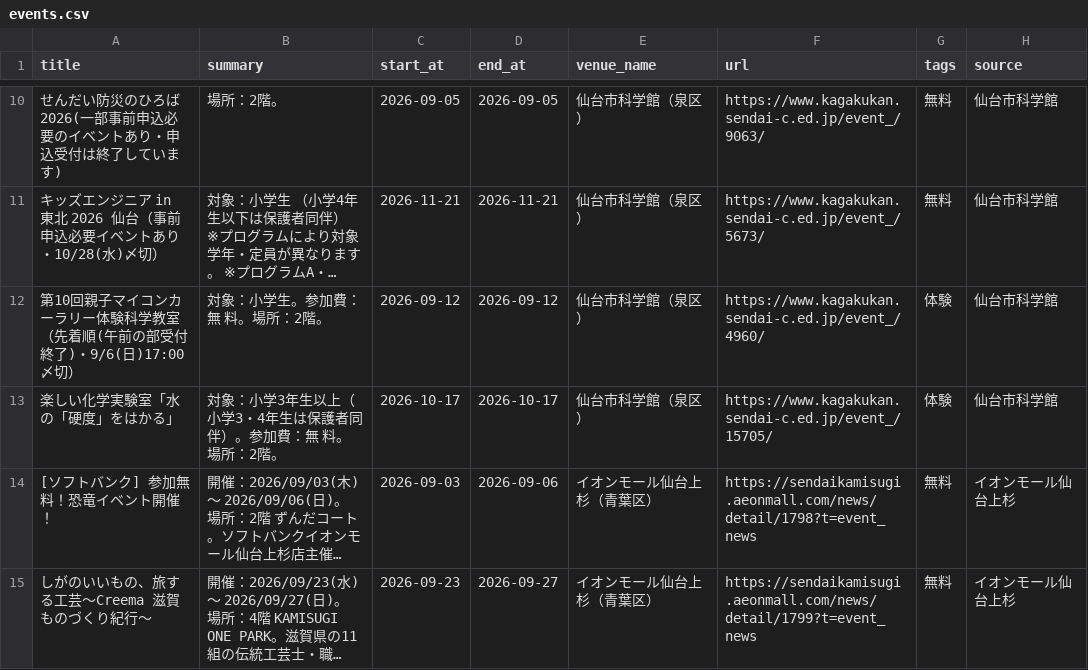
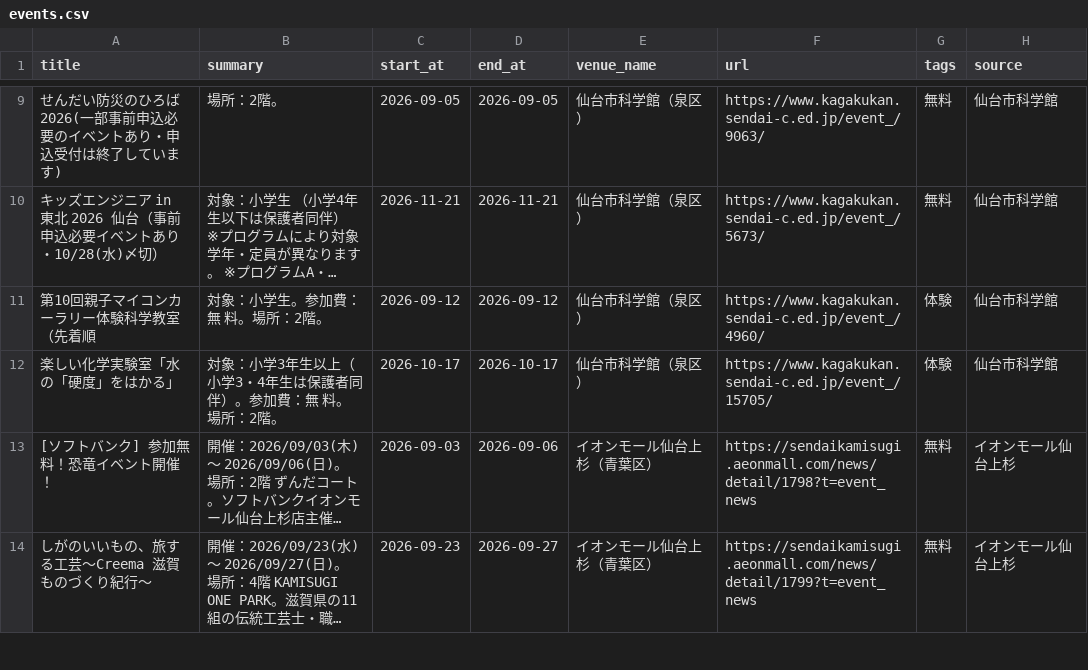
Before and after one commit to ndagsudo/sendai-kids-events, a CSV file: data/events.csv, drawn as a sheet; only a part is shown, gaps mark what is left out; long unchanged cells end in …; addresses are those after the commit; the diff covers the shown part only; the diff names each change by its address in the sheet, - before the commit and + after, or states it on an @@ line.

```diff
--- a/data/events.csv
+++ b/data/events.csv
-A11 (title): 第10回親子マイコンカーラリー体験科学教室（先着順(午前の部受付終了)・9/6(日)17:00〆切）
+A11 (title): 第10回親子マイコンカーラリー体験科学教室（先着順
```
Also changed, not shown: 1 added row and 2 removed rows elsewhere in this file, 5 other files.
